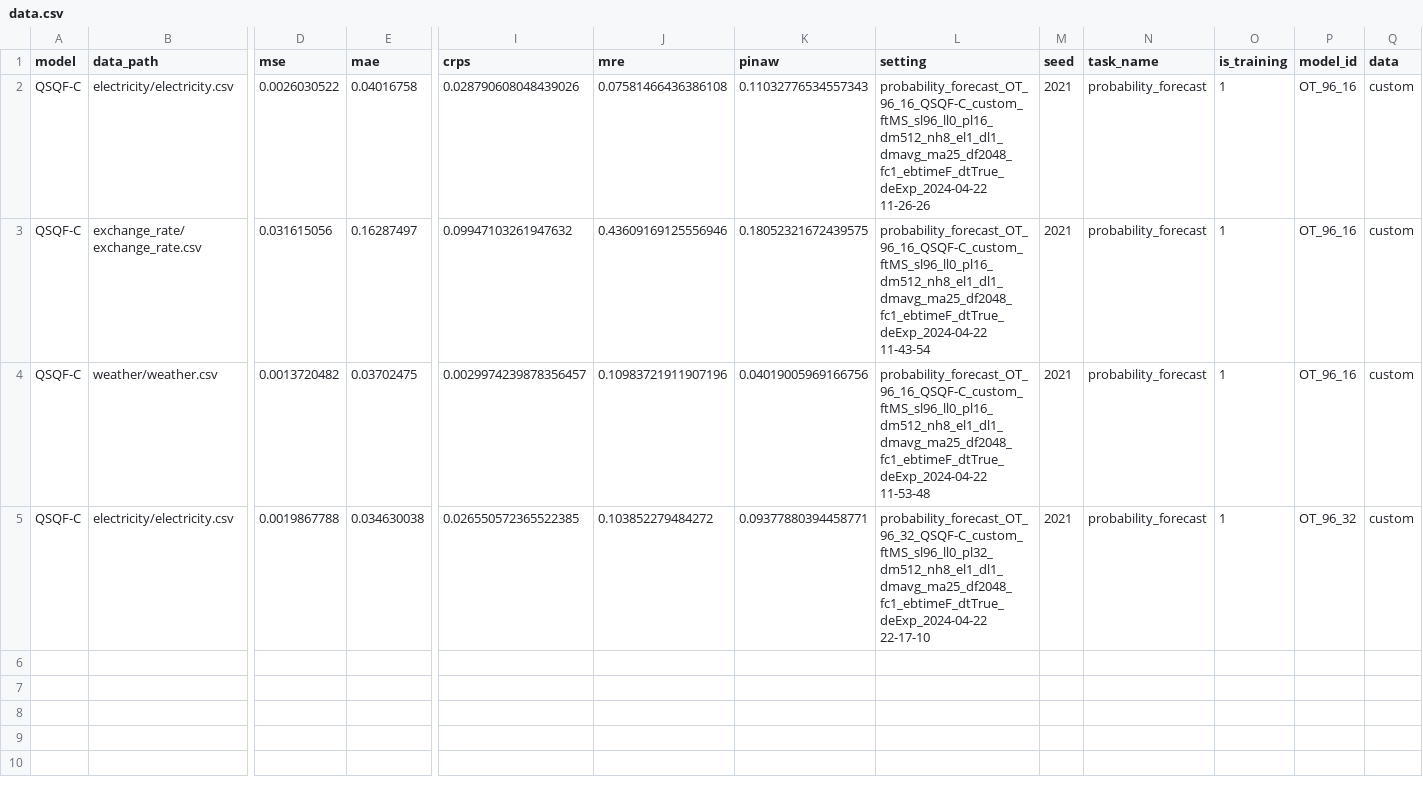
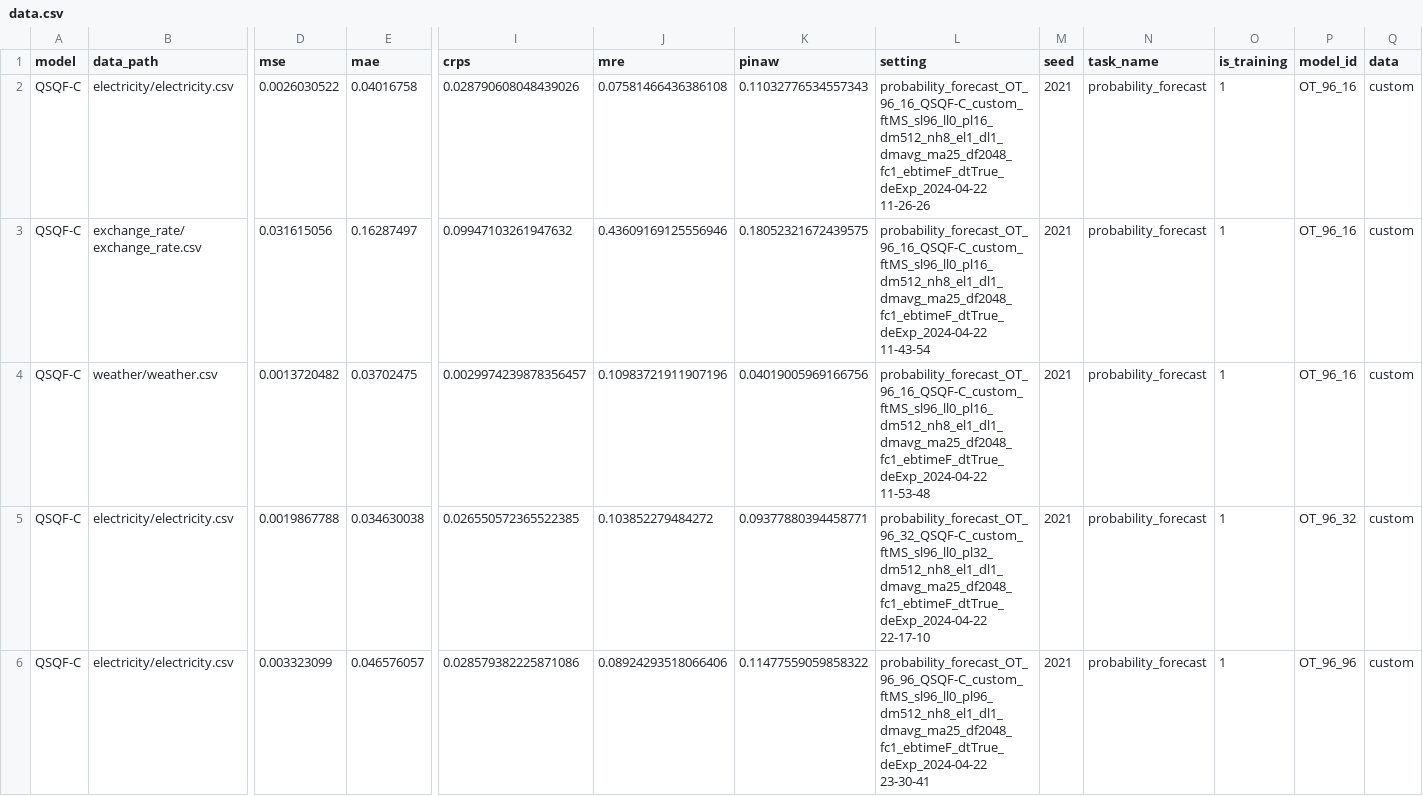
Before and after one commit to Jack251970/Time-Series-Library, a CSV file: data/probability_forecast/data.csv, drawn as a sheet; only a part is shown, gaps mark what is left out; rows hold the shown columns only; the diff names each change by its address in the sheet, - before the commit and + after, or states it on an @@ line.

Commit message:
测试

```diff
--- a/data/probability_forecast/data.csv
+++ b/data/probability_forecast/data.csv
+row 6: QSQF-C | electricity/electricity.csv | 0.003323099 | 0.046576057 | 0.028579382225871086 | 0.08924293518066406 | 0.11477559059858322 | probability_forecast_OT_96_96_QSQF-C_custom_ftMS_sl96_ll0_pl96_dm512_nh8_el1_dl1_dmavg_ma25_df2048_fc1_ebtimeF_dtTrue_deExp_2024-04-22 23-30-41 | 2021 | probability_forecast | 1 | OT_96_96 | custom
```
